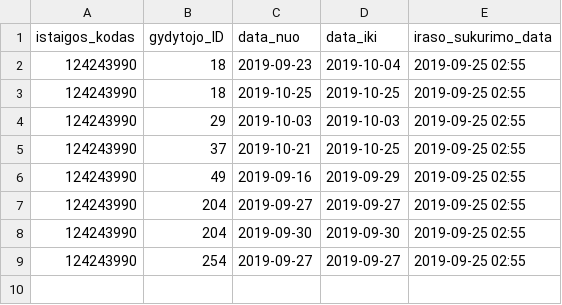
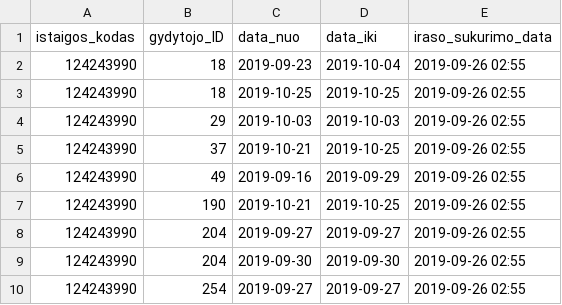
Before and after one commit to vilnius/naujininku-poliklinika, a CSV file: 124243990_doctors_excluded.csv, drawn as a sheet.

```diff
--- a/124243990_doctors_excluded.csv
+++ b/124243990_doctors_excluded.csv
@@ -1,9 +1,10 @@
 istaigos_kodas;gydytojo_ID;data_nuo;data_iki;iraso_sukurimo_data
-124243990;18;2019-09-23;2019-10-04;2019-09-25 02:55
-124243990;18;2019-10-25;2019-10-25;2019-09-25 02:55
-124243990;29;2019-10-03;2019-10-03;2019-09-25 02:55
-124243990;37;2019-10-21;2019-10-25;2019-09-25 02:55
-124243990;49;2019-09-16;2019-09-29;2019-09-25 02:55
-124243990;204;2019-09-27;2019-09-27;2019-09-25 02:55
-124243990;204;2019-09-30;2019-09-30;2019-09-25 02:55
-124243990;254;2019-09-27;2019-09-27;2019-09-25 02:55
+124243990;18;2019-09-23;2019-10-04;2019-09-26 02:55
+124243990;18;2019-10-25;2019-10-25;2019-09-26 02:55
+124243990;29;2019-10-03;2019-10-03;2019-09-26 02:55
+124243990;37;2019-10-21;2019-10-25;2019-09-26 02:55
+124243990;49;2019-09-16;2019-09-29;2019-09-26 02:55
+124243990;190;2019-10-21;2019-10-25;2019-09-26 02:55
+124243990;204;2019-09-27;2019-09-27;2019-09-26 02:55
+124243990;204;2019-09-30;2019-09-30;2019-09-26 02:55
+124243990;254;2019-09-27;2019-09-27;2019-09-26 02:55
```
Also changed, not shown: 124243990_family_doctors_list.csv, 1 other file.
